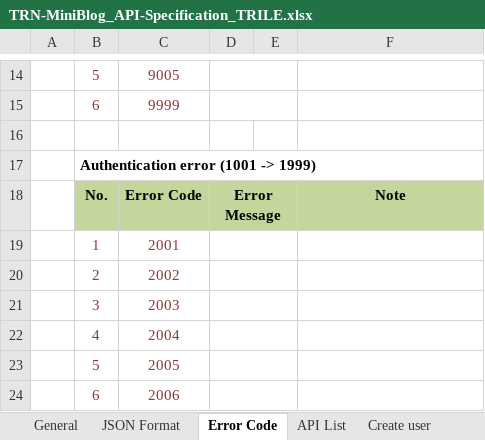
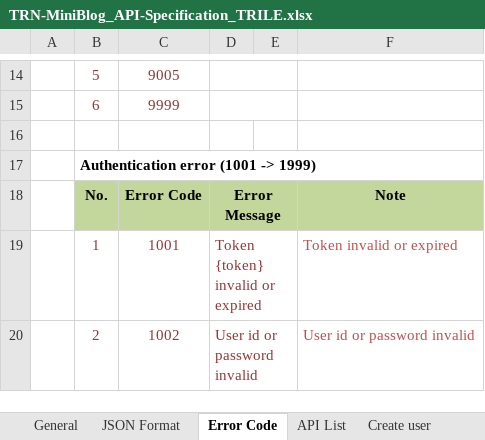
Before and after one commit to Mulodo-Java-Training/miniblog-le.tri, an Excel workbook: doc/backend/api/TRN-MiniBlog_API-Specification_TRILE.xlsx, sheet Error Code, drawn as a sheet; only a part is shown, gaps mark what is left out; values as stored, in another font and other column widths than the file's, no borders; removed rows and columns are numbered as before the commit, all else as after; the diff covers the shown part only; the diff names each change by its address in the sheet, - before the commit and + after, or states it on an @@ line.

Commit message:
Design API spect: Create User Account, Update User Info, Change Password, Search User By Name, Create post, Active/Deactive Post, Edit post, Delete Post, Get All Posts, Get All Posts for User

```diff
--- a/doc/backend/api/TRN-MiniBlog_API-Specification_TRILE.xlsx (sheet Error Code)
+++ b/doc/backend/api/TRN-MiniBlog_API-Specification_TRILE.xlsx (sheet Error Code)
-row 19:  | 1 | 2001
-row 20:  | 2 | 2002
-row 21:  | 3 | 2003
-row 22:  | 4 | 2004
-row 23:  | 5 | 2005
-row 24:  | 6 | 2006
+row 19:  | 1 | 1001 | Token {token} invalid or expired |  | Token invalid or expired
+row 20:  | 2 | 1002 | User id or password invalid |  | User id or password invalid
```
Also changed, not shown: 5 added rows, 1 removed row, 6 edited cells and cell formats elsewhere in this sheet, sheet API List, sheet Create user, other sheet tabs, charts or pictures, 1 other file.
